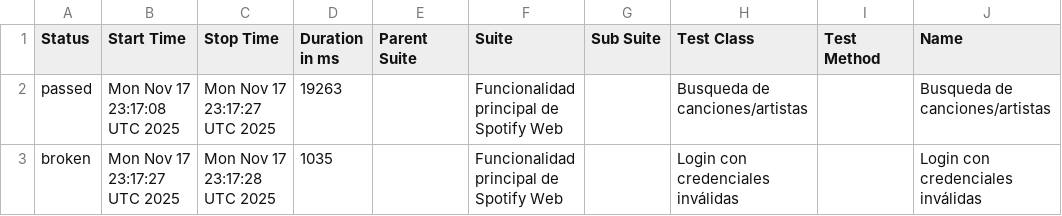
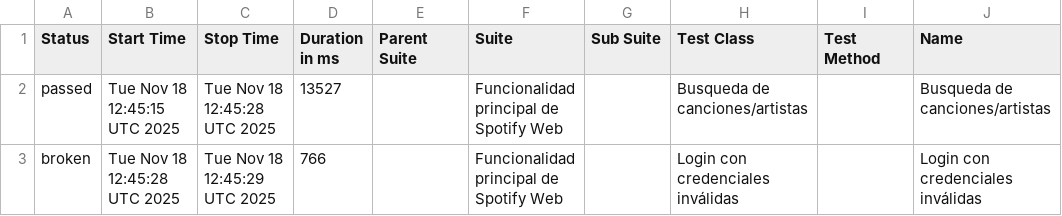
Before and after one commit to JonatanVelasquez77/Automatizacion_Pagina_Web_Spotify, a CSV file: allure-report/data/suites.csv, drawn as a sheet; only a part is shown; the diff names each change by its address in the sheet, - before the commit and + after, or states it on an @@ line.

```diff
--- a/allure-report/data/suites.csv
+++ b/allure-report/data/suites.csv
-B2 (Start Time): Mon Nov 17 23:17:08 UTC 2025
+B2 (Start Time): Tue Nov 18 12:45:15 UTC 2025
-C2 (Stop Time): Mon Nov 17 23:17:27 UTC 2025
+C2 (Stop Time): Tue Nov 18 12:45:28 UTC 2025
-D2 (Duration in ms): 19263
+D2 (Duration in ms): 13527
-B3 (Start Time): Mon Nov 17 23:17:27 UTC 2025
+B3 (Start Time): Tue Nov 18 12:45:28 UTC 2025
-C3 (Stop Time): Mon Nov 17 23:17:28 UTC 2025
+C3 (Stop Time): Tue Nov 18 12:45:29 UTC 2025
-D3 (Duration in ms): 1035
+D3 (Duration in ms): 766
```
Also changed, not shown: 31 other files.
